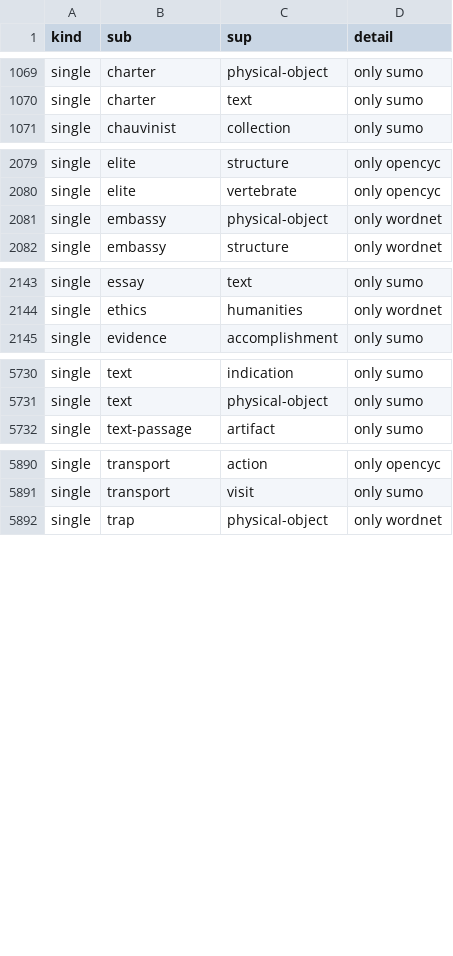
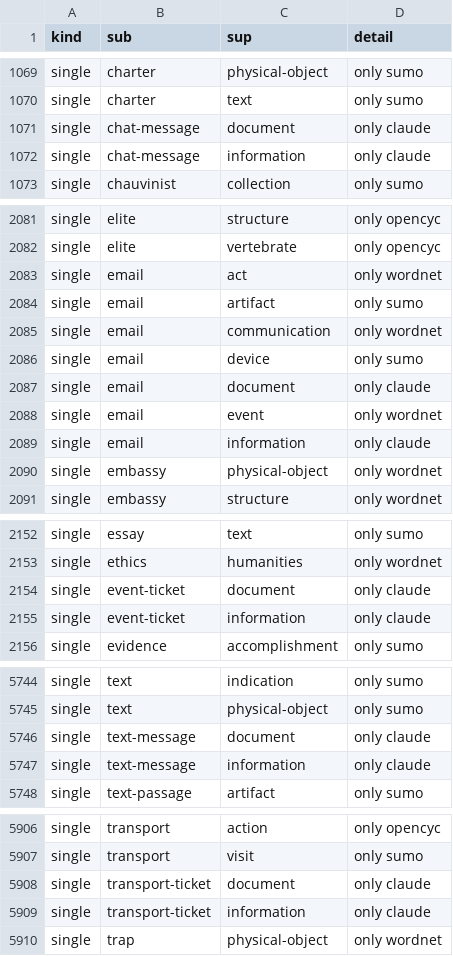
Before and after one commit to petfold/ontodag-core, a TSV file: build/queue.tsv, drawn as a sheet; only a part is shown, gaps mark what is left out; the diff covers the shown part only; the diff names each change by its address in the sheet, - before the commit and + after, or states it on an @@ line.

```diff
--- a/build/queue.tsv
+++ b/build/queue.tsv
+row 1071: single | chat-message | document | only claude
+row 1072: single | chat-message | information | only claude
+row 2083: single | email | act | only wordnet
+row 2084: single | email | artifact | only sumo
+row 2085: single | email | communication | only wordnet
+row 2086: single | email | device | only sumo
+row 2087: single | email | document | only claude
+row 2088: single | email | event | only wordnet
+row 2089: single | email | information | only claude
+row 2154: single | event-ticket | document | only claude
+row 2155: single | event-ticket | information | only claude
+row 5746: single | text-message | document | only claude
+row 5747: single | text-message | information | only claude
+row 5908: single | transport-ticket | document | only claude
+row 5909: single | transport-ticket | information | only claude
```
Also changed, not shown: 5 added rows and 12 removed rows elsewhere in this file, align/review.tsv, build/evidence.tsv, 2 other files.
